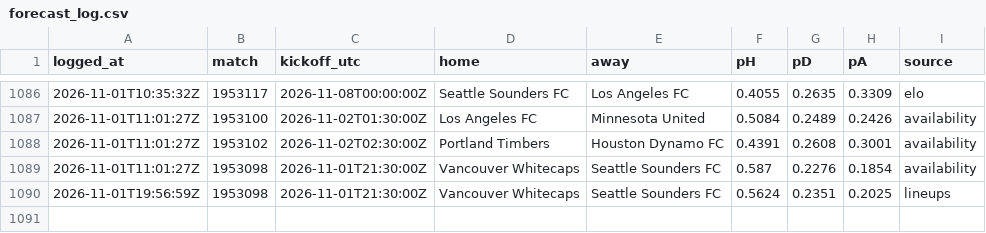
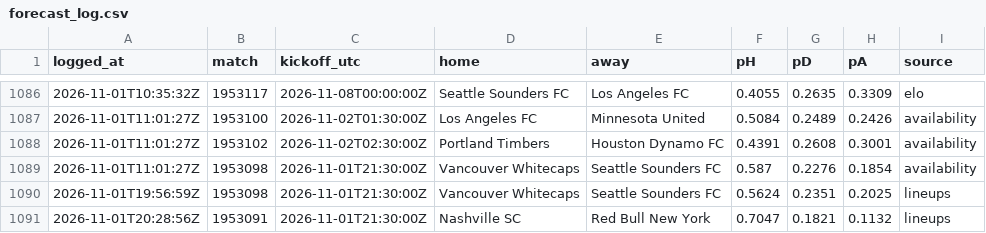
Before and after one commit to pitchperception/pitch-perception, a CSV file: data/forecast_log.csv, drawn as a sheet; only a part is shown, gaps mark what is left out; the diff names each change by its address in the sheet, - before the commit and + after, or states it on an @@ line.

```diff
--- a/data/forecast_log.csv
+++ b/data/forecast_log.csv
+row 1091: 2026-11-01T20:28:56Z | 1953091 | 2026-11-01T21:30:00Z | Nashville SC | Red Bull New York | 0.7047 | 0.1821 | 0.1132 | lineups
```
Also changed, not shown: 4 other files.
